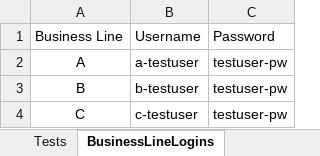
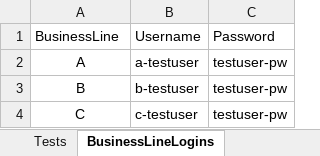
Before and after one commit to ApexCalvin/AutomatedRegressionTesting, an Excel workbook: TestCasesDataSheet.xlsx, sheet BusinessLineLogins, drawn as a sheet; values as stored, in another font and other column widths than the file's, no borders; the diff names each change by its address in the sheet, - before the commit and + after, or states it on an @@ line.

```diff
--- a/TestCasesDataSheet.xlsx (sheet BusinessLineLogins)
+++ b/TestCasesDataSheet.xlsx (sheet BusinessLineLogins)
-A1: Business Line
+A1: BusinessLine
```
Also changed, not shown: sheet Tests, 10 other files.
